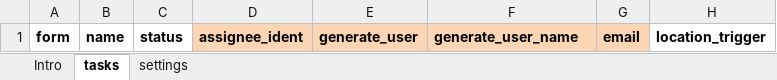
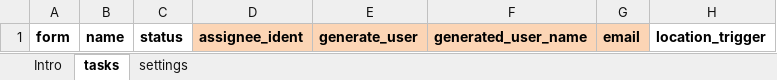
Before and after one commit to smap-consulting/smapserver, an Excel workbook: smapServer/WebContent/tasks_template.xlsx, sheet tasks, drawn as a sheet; only a part is shown; values as stored, in another font and other column widths than the file's, no borders; the diff names each change by its address in the sheet, - before the commit and + after, or states it on an @@ line.

Commit message:
Changed column name in tasks template to "generated_user_name"

```diff
--- a/smapServer/WebContent/tasks_template.xlsx (sheet tasks)
+++ b/smapServer/WebContent/tasks_template.xlsx (sheet tasks)
-F1: generate_user_name
+F1: generated_user_name
```
Also changed, not shown: 1 other file.
